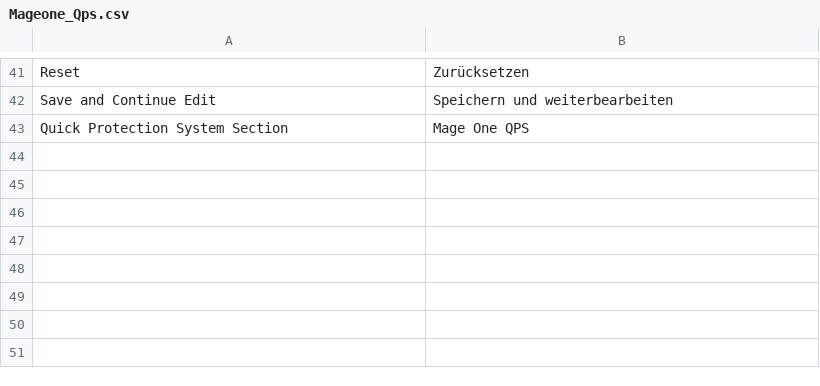
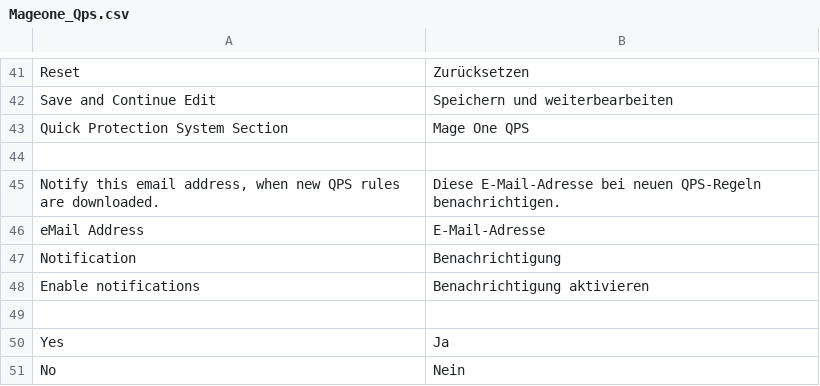
Before and after one commit to mage-one-com/qps, a CSV file: src/app/locale/de_DE/Mageone_Qps.csv, drawn as a sheet; only a part is shown, gaps mark what is left out.

Commit message:
adds send email notification feature

```diff
--- a/src/app/locale/de_DE/Mageone_Qps.csv
+++ b/src/app/locale/de_DE/Mageone_Qps.csv
@@ -43 +43,9 @@
 "Quick Protection System Section","Mage One QPS"
+
+"Notify this email address, when new QPS rules are downloaded.","Diese E-Mail-Adresse bei neuen QPS-Regeln benachrichtigen."
+"eMail Address","E-Mail-Adresse"
+"Notification","Benachrichtigung"
+"Enable notifications","Benachrichtigung aktivieren"
+
+"Yes","Ja"
+"No","Nein"
```
Also changed, not shown: src/app/locale/en_US/Mageone_Qps.csv, 8 other files.
